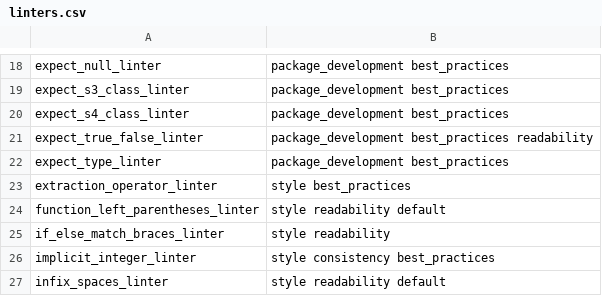
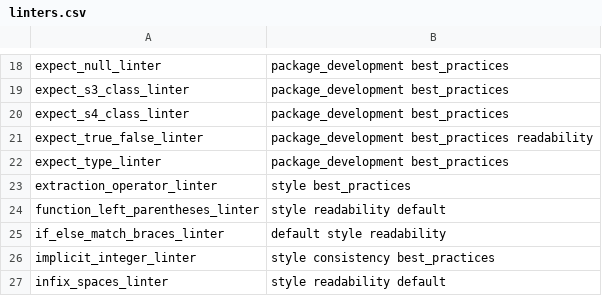
Before and after one commit to r-lib/lintr, a CSV file: inst/lintr/linters.csv, drawn as a sheet; only a part is shown, gaps mark what is left out.

Commit message:
set as default

```diff
--- a/inst/lintr/linters.csv
+++ b/inst/lintr/linters.csv
@@ -24,3 +24,3 @@ extraction_operator_linter,style best_practices
 function_left_parentheses_linter,style readability default
-if_else_match_braces_linter,style readability
+if_else_match_braces_linter,default style readability
 implicit_integer_linter,style consistency best_practices
```
Also changed, not shown: 6 other files.
